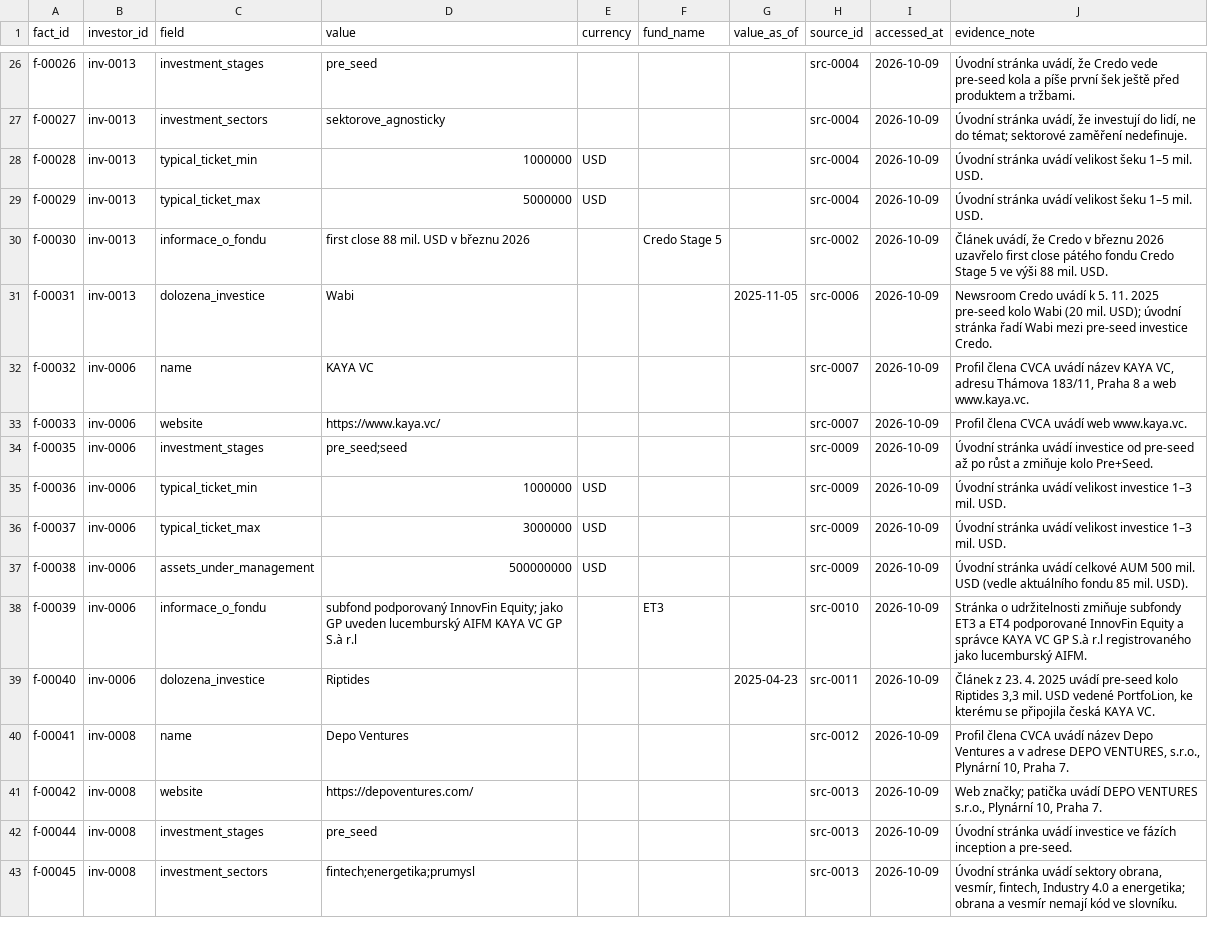
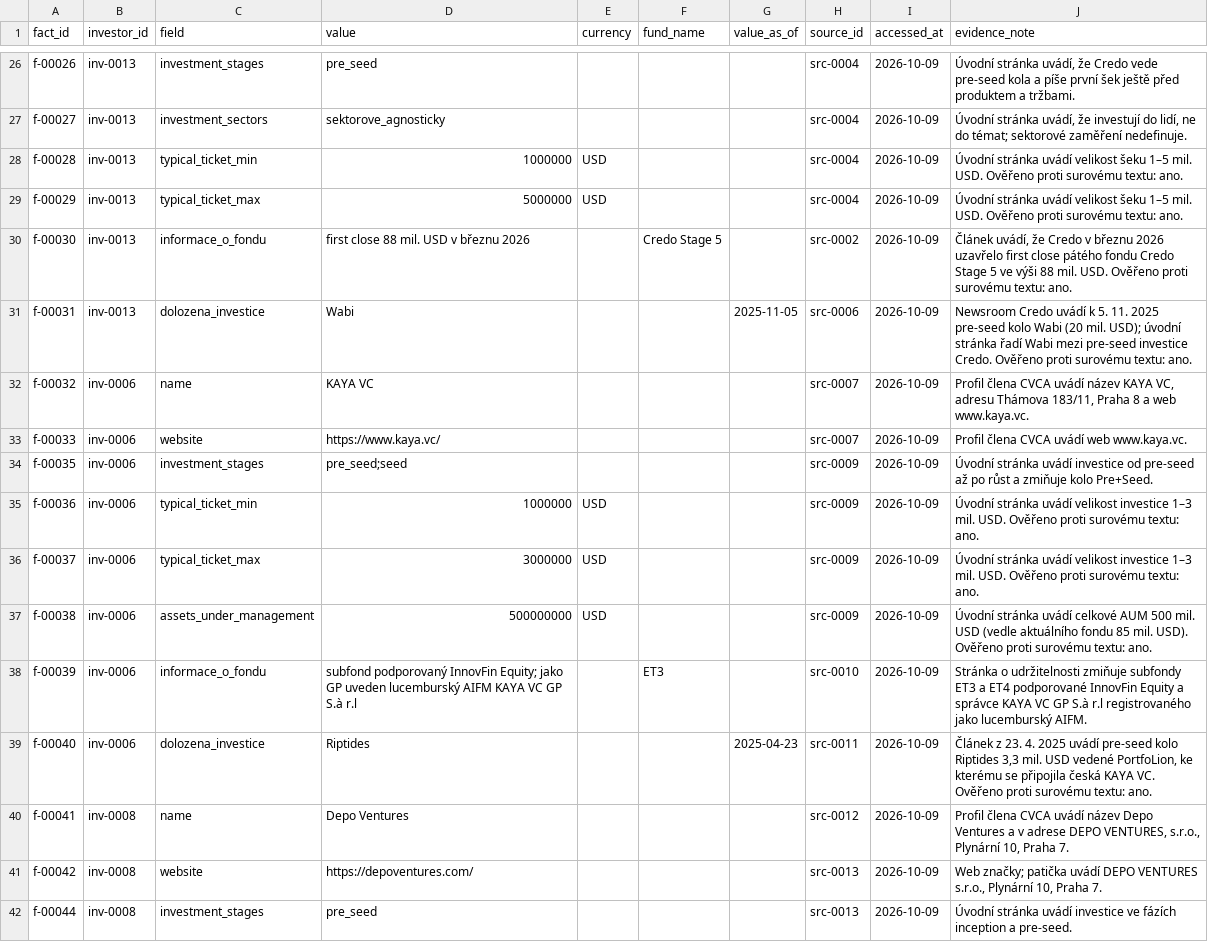
Before and after one commit to osho4753/investor-db, a CSV file: data/facts.csv, drawn as a sheet; only a part is shown, gaps mark what is left out; the shorter side is filled out with more unchanged rows; the diff covers the shown part only.

```diff
--- a/data/facts.csv
+++ b/data/facts.csv
@@ -27,6 +27,6 @@ f-00026,inv-0013,investment_stages,pre_seed,,,,src-0004,2026-10-09,"Úvodní str
 f-00027,inv-0013,investment_sectors,sektorove_agnosticky,,,,src-0004,2026-10-09,"Úvodní stránka uvádí, že investují do lidí, ne do témat; sektorové zaměření nedefinuje."
-f-00028,inv-0013,typical_ticket_min,1000000,USD,,,src-0004,2026-10-09,Úvodní stránka uvádí velikost šeku 1–5 mil. USD.
-f-00029,inv-0013,typical_ticket_max,5000000,USD,,,src-0004,2026-10-09,Úvodní stránka uvádí velikost šeku 1–5 mil. USD.
-f-00030,inv-0013,informace_o_fondu,first close 88 mil. USD v březnu 2026,,Credo Stage 5,,src-0002,2026-10-09,"Článek uvádí, že Credo v březnu 2026 uzavřelo first close pátého fondu Credo Stage 5 ve výši 88 mil. USD."
-f-00031,inv-0013,dolozena_investice,Wabi,,,2025-11-05,src-0006,2026-10-09,Newsroom Credo uvádí k 5. 11. 2025 pre-seed kolo Wabi (20 mil. USD); úvodní stránka řadí Wabi mezi pre-seed investice Credo.
+f-00028,inv-0013,typical_ticket_min,1000000,USD,,,src-0004,2026-10-09,Úvodní stránka uvádí velikost šeku 1–5 mil. USD. Ověřeno proti surovému textu: ano.
+f-00029,inv-0013,typical_ticket_max,5000000,USD,,,src-0004,2026-10-09,Úvodní stránka uvádí velikost šeku 1–5 mil. USD. Ověřeno proti surovému textu: ano.
+f-00030,inv-0013,informace_o_fondu,first close 88 mil. USD v březnu 2026,,Credo Stage 5,,src-0002,2026-10-09,"Článek uvádí, že Credo v březnu 2026 uzavřelo first close pátého fondu Credo Stage 5 ve výši 88 mil. USD. Ověřeno proti surovému textu: ano."
+f-00031,inv-0013,dolozena_investice,Wabi,,,2025-11-05,src-0006,2026-10-09,Newsroom Credo uvádí k 5. 11. 2025 pre-seed kolo Wabi (20 mil. USD); úvodní stránka řadí Wabi mezi pre-seed investice Credo. Ověřeno proti surovému textu: ano.
 f-00032,inv-0006,name,KAYA VC,,,,src-0007,2026-10-09,"Profil člena CVCA uvádí název KAYA VC, adresu Thámova 183/11, Praha 8 a web www.kaya.vc."
@@ -34,7 +34,7 @@ f-00033,inv-0006,website,https://www.kaya.vc/,,,,src-0007,2026-10-09,Profil čle
 f-00035,inv-0006,investment_stages,pre_seed;seed,,,,src-0009,2026-10-09,Úvodní stránka uvádí investice od pre-seed až po růst a zmiňuje kolo Pre+Seed.
-f-00036,inv-0006,typical_ticket_min,1000000,USD,,,src-0009,2026-10-09,Úvodní stránka uvádí velikost investice 1–3 mil. USD.
-f-00037,inv-0006,typical_ticket_max,3000000,USD,,,src-0009,2026-10-09,Úvodní stránka uvádí velikost investice 1–3 mil. USD.
-f-00038,inv-0006,assets_under_management,500000000,USD,,,src-0009,2026-10-09,Úvodní stránka uvádí celkové AUM 500 mil. USD (vedle aktuálního fondu 85 mil. USD).
+f-00036,inv-0006,typical_ticket_min,1000000,USD,,,src-0009,2026-10-09,Úvodní stránka uvádí velikost investice 1–3 mil. USD. Ověřeno proti surovému textu: ano.
+f-00037,inv-0006,typical_ticket_max,3000000,USD,,,src-0009,2026-10-09,Úvodní stránka uvádí velikost investice 1–3 mil. USD. Ověřeno proti surovému textu: ano.
+f-00038,inv-0006,assets_under_management,500000000,USD,,,src-0009,2026-10-09,Úvodní stránka uvádí celkové AUM 500 mil. USD (vedle aktuálního fondu 85 mil. USD). Ověřeno proti surovému textu: ano.
 f-00039,inv-0006,informace_o_fondu,subfond podporovaný InnovFin Equity; jako GP uveden lucemburský AIFM KAYA VC GP S.à r.l,,ET3,,src-0010,2026-10-09,Stránka o udržitelnosti zmiňuje subfondy ET3 a ET4 podporované InnovFin Equity a správce KAYA VC GP S.à r.l registrovaného jako lucemburský AIFM.
-f-00040,inv-0006,dolozena_investice,Riptides,,,2025-04-23,src-0011,2026-10-09,"Článek z 23. 4. 2025 uvádí pre-seed kolo Riptides 3,3 mil. USD vedené PortfoLion, ke kterému se připojila česká KAYA VC."
+f-00040,inv-0006,dolozena_investice,Riptides,,,2025-04-23,src-0011,2026-10-09,"Článek z 23. 4. 2025 uvádí pre-seed kolo Riptides 3,3 mil. USD vedené PortfoLion, ke kterému se připojila česká KAYA VC. Ověřeno proti surovému textu: ano."
 f-00041,inv-0008,name,Depo Ventures,,,,src-0012,2026-10-09,"Profil člena CVCA uvádí název Depo Ventures a v adrese DEPO VENTURES, s.r.o., Plynární 10, Praha 7."
```
Also changed, not shown: 64 edited cells elsewhere in this file.
